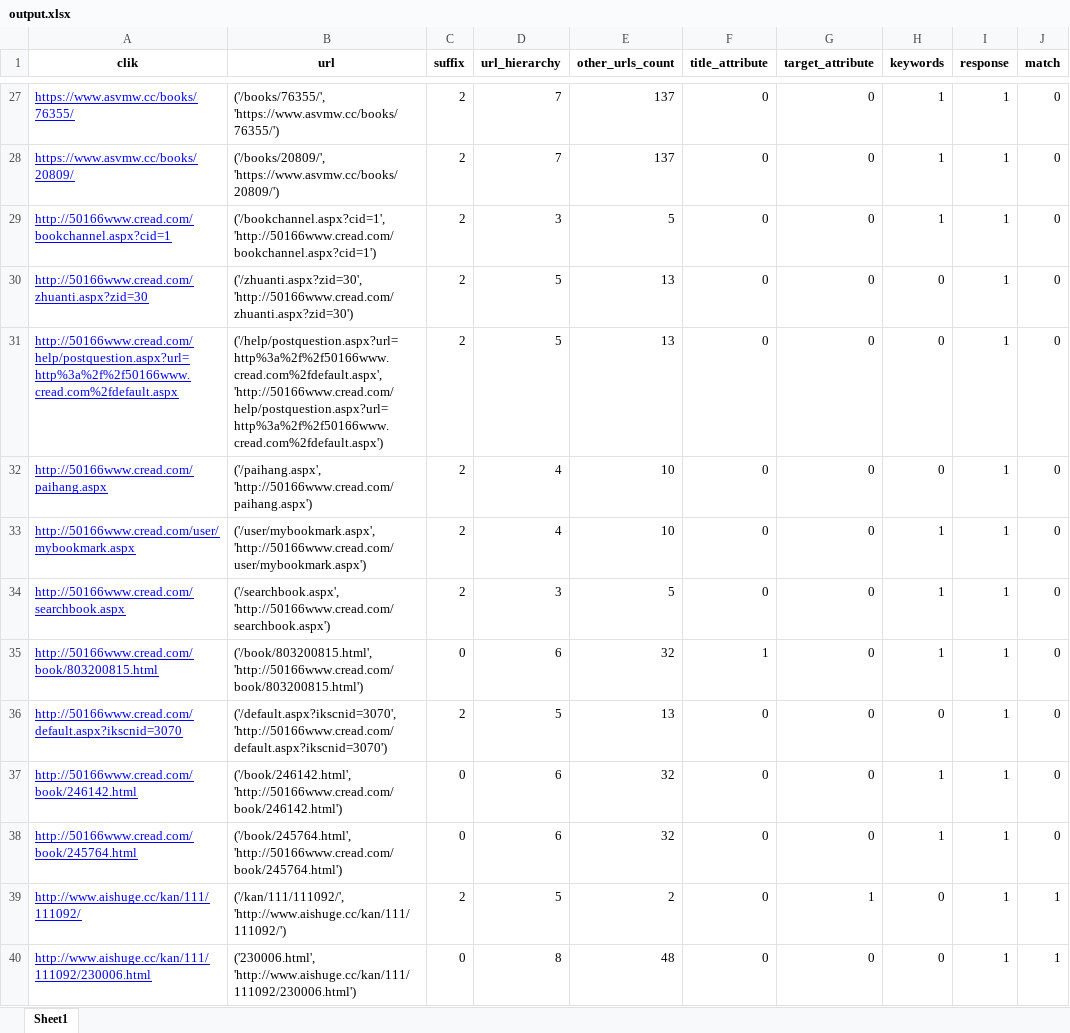
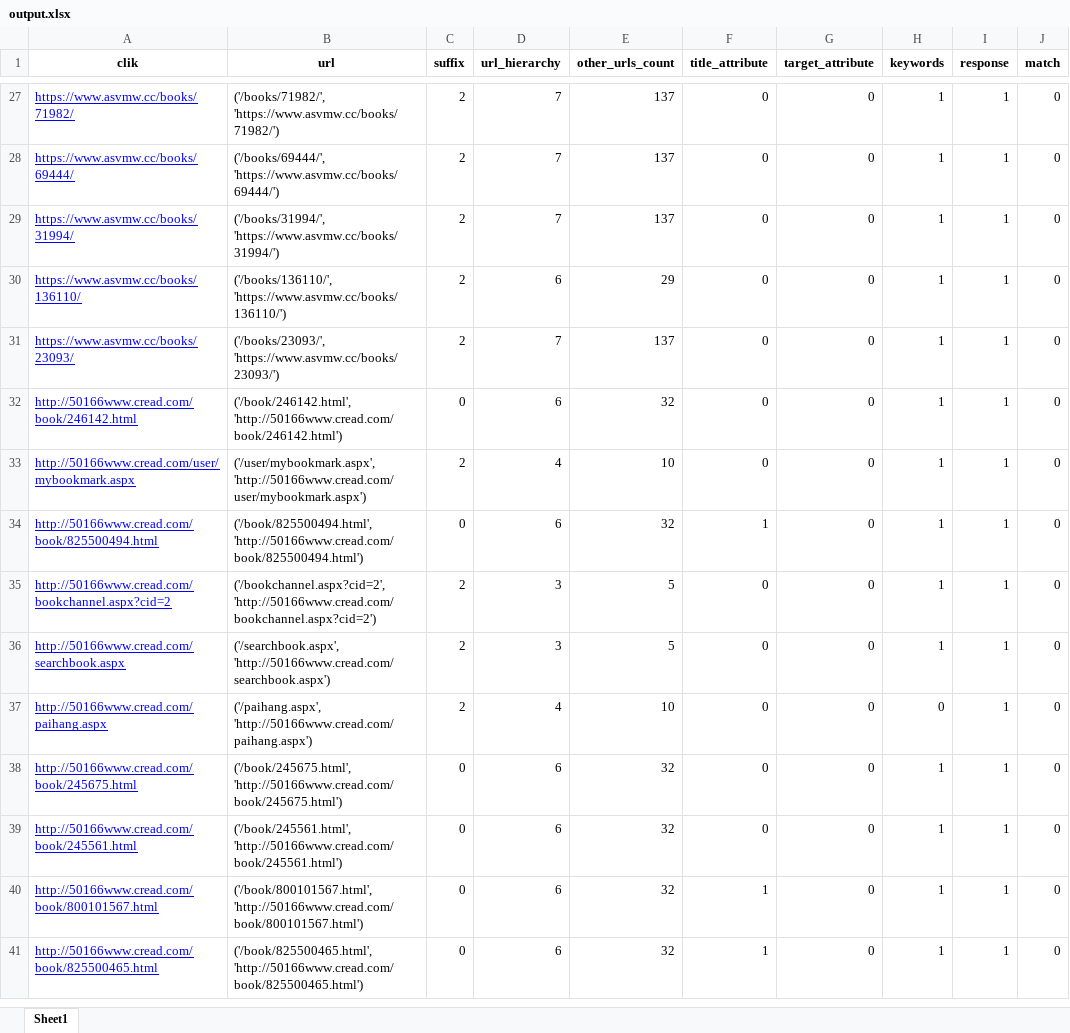
Before and after one commit to Yanyijin123/Bad-information-mining, an Excel workbook: bad information mining/output.xlsx, sheet Sheet1, drawn as a sheet; only a part is shown, gaps mark what is left out; values as stored, in another font and other column widths than the file's, no borders; removed rows and columns are numbered as before the commit, all else as after; the diff covers the shown part only; the diff names each change by its address in the sheet, - before the commit and + after, or states it on an @@ line.

```diff
--- a/bad information mining/output.xlsx (sheet Sheet1)
+++ b/bad information mining/output.xlsx (sheet Sheet1)
-A27 (clik): https://www.asvmw.cc/books/76355/
+A27 (clik): https://www.asvmw.cc/books/71982/
-B27 (url): ('/books/76355/', 'https://www.asvmw.cc/books/76355/')
+B27 (url): ('/books/71982/', 'https://www.asvmw.cc/books/71982/')
+row 28: https://www.asvmw.cc/books/69444/ | ('/books/69444/', 'https://www.asvmw.cc/books/69444/') | 2 | 7 | 137 | 0 | 0 | 1 | 1 | 0
+row 29: https://www.asvmw.cc/books/31994/ | ('/books/31994/', 'https://www.asvmw.cc/books/31994/') | 2 | 7 | 137 | 0 | 0 | 1 | 1 | 0
+row 30: https://www.asvmw.cc/books/136110/ | ('/books/136110/', 'https://www.asvmw.cc/books/136110/') | 2 | 6 | 29 | 0 | 0 | 1 | 1 | 0
-A31 (clik): https://www.asvmw.cc/books/20809/
+A31 (clik): https://www.asvmw.cc/books/23093/
-B31 (url): ('/books/20809/', 'https://www.asvmw.cc/books/20809/')
+B31 (url): ('/books/23093/', 'https://www.asvmw.cc/books/23093/')
+row 32: http://50166www.cread.com/book/246142.html | ('/book/246142.html', 'http://50166www.cread.com/book/246142.html') | 0 | 6 | 32 | 0 | 0 | 1 | 1 | 0
+row 34: http://50166www.cread.com/book/825500494.html | ('/book/825500494.html', 'http://50166www.cread.com/book/825500494.html') | 0 | 6 | 32 | 1 | 0 | 1 | 1 | 0
-A35 (clik): http://50166www.cread.com/bookchannel.aspx?cid=1
+A35 (clik): http://50166www.cread.com/bookchannel.aspx?cid=2
-B35 (url): ('/bookchannel.aspx?cid=1', 'http://50166www.cread.com/bookchannel.aspx?cid=1')
+B35 (url): ('/bookchannel.aspx?cid=2', 'http://50166www.cread.com/bookchannel.aspx?cid=2')
-A36 (clik): http://50166www.cread.com/zhuanti.aspx?zid=30
+A36 (clik): http://50166www.cread.com/searchbook.aspx
-B36 (url): ('/zhuanti.aspx?zid=30', 'http://50166www.cread.com/zhuanti.aspx?zid=30')
+B36 (url): ('/searchbook.aspx', 'http://50166www.cread.com/searchbook.aspx')
-D36 (url_hierarchy): 5
+D36 (url_hierarchy): 3
-E36 (other_urls_count): 13
+E36 (other_urls_count): 5
-H36 (keywords): 0
+H36 (keywords): 1
-row 31: http://50166www.cread.com/help/postquestion.aspx?url=http%3a%2f%2f50166www.cread.com%2fdefault.aspx | ('/help/postquestion.aspx?url=http%3a%2f%2f50166www.cread.com%2fdefault.aspx', 'http://50166www.cread.com/help/postquestion.aspx?url=http%3a%2f%2f50166www.cread.com%2fdefault.aspx') | 2 | 5 | 13 | 0 | 0 | 0 | 1 | 0
-row 34: http://50166www.cread.com/searchbook.aspx | ('/searchbook.aspx', 'http://50166www.cread.com/searchbook.aspx') | 2 | 3 | 5 | 0 | 0 | 1 | 1 | 0
-A38 (clik): http://50166www.cread.com/book/803200815.html
+A38 (clik): http://50166www.cread.com/book/245675.html
-B38 (url): ('/book/803200815.html', 'http://50166www.cread.com/book/803200815.html')
+B38 (url): ('/book/245675.html', 'http://50166www.cread.com/book/245675.html')
-F38 (title_attribute): 1
+F38 (title_attribute): 0
-row 36: http://50166www.cread.com/default.aspx?ikscnid=3070 | ('/default.aspx?ikscnid=3070', 'http://50166www.cread.com/default.aspx?ikscnid=3070') | 2 | 5 | 13 | 0 | 0 | 0 | 1 | 0
-A39 (clik): http://50166www.cread.com/book/246142.html
+A39 (clik): http://50166www.cread.com/book/245561.html
-B39 (url): ('/book/246142.html', 'http://50166www.cread.com/book/246142.html')
+B39 (url): ('/book/245561.html', 'http://50166www.cread.com/book/245561.html')
+row 40: http://50166www.cread.com/book/800101567.html | ('/book/800101567.html', 'http://50166www.cread.com/book/800101567.html') | 0 | 6 | 32 | 1 | 0 | 1 | 1 | 0
-A41 (clik): http://50166www.cread.com/book/245764.html
+A41 (clik): http://50166www.cread.com/book/825500465.html
-B41 (url): ('/book/245764.html', 'http://50166www.cread.com/book/245764.html')
+B41 (url): ('/book/825500465.html', 'http://50166www.cread.com/book/825500465.html')
-F41 (title_attribute): 0
+F41 (title_attribute): 1
-row 39: http://www.aishuge.cc/kan/111/111092/ | ('/kan/111/111092/', 'http://www.aishuge.cc/kan/111/111092/') | 2 | 5 | 2 | 0 | 1 | 0 | 1 | 1
-row 40: http://www.aishuge.cc/kan/111/111092/230006.html | ('230006.html', 'http://www.aishuge.cc/kan/111/111092/230006.html') | 0 | 8 | 48 | 0 | 0 | 0 | 1 | 1
```
Also changed, not shown: 12 added rows, 81 removed rows, 153 edited cells and cell formats elsewhere in this sheet, 9 other files.
